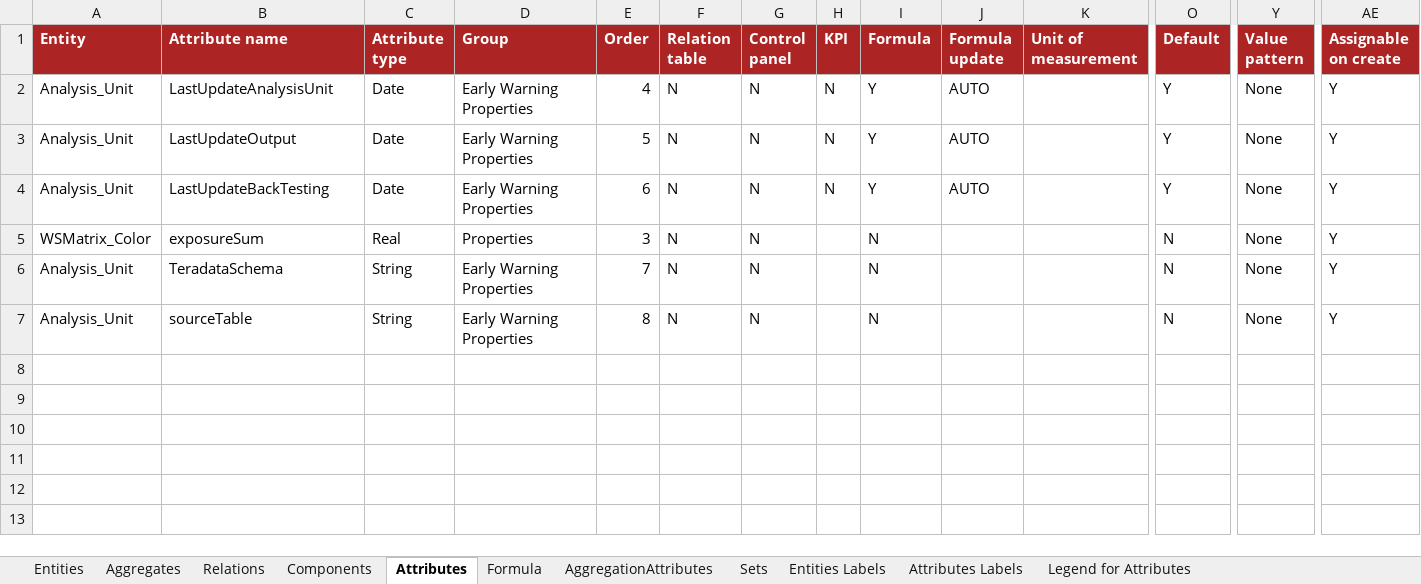
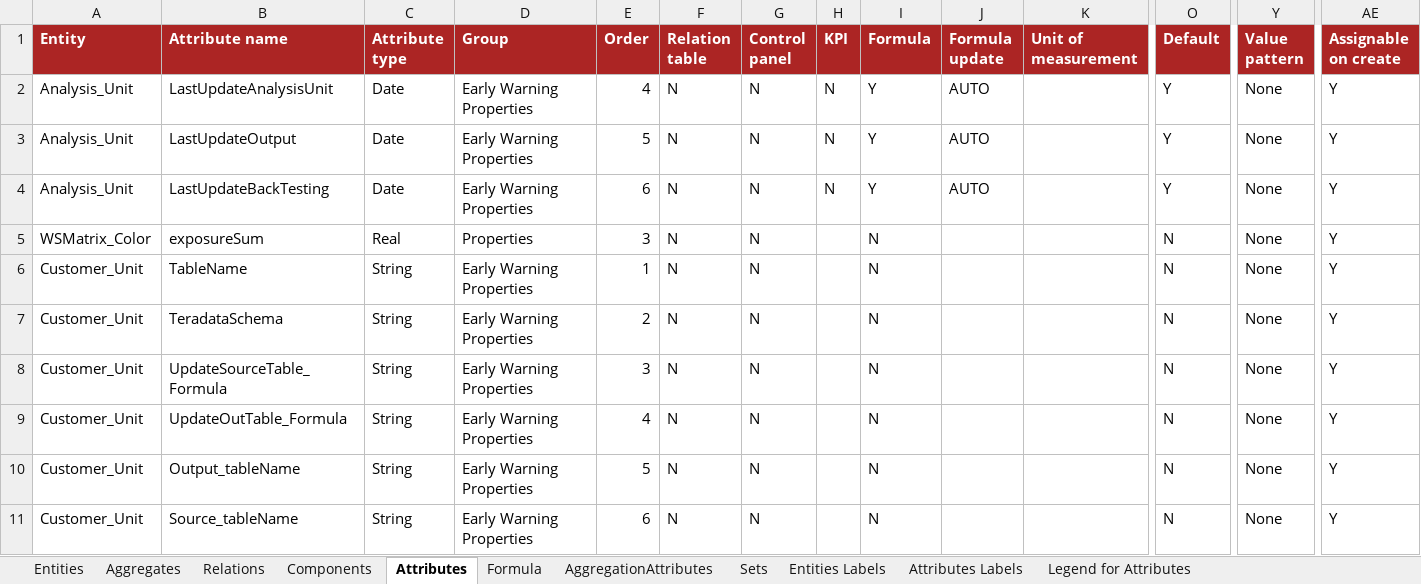
Before and after one commit to cybertop35/intelliJConf, an Excel workbook: earlywarning-pom/earlywarning-config/src/baf-configuration/11_EntityType.xlsx, sheet Attributes, drawn as a sheet; only a part is shown, gaps mark what is left out; values as stored, in another font and other column widths than the file's, no borders; charts and pictures not drawn; addresses are those after the commit; rows hold the shown columns only; the diff names each change by its address in the sheet, - before the commit and + after, or states it on an @@ line.

Commit message:
Create new entity

```diff
--- a/earlywarning-pom/earlywarning-config/src/baf-configuration/11_EntityType.xlsx (sheet Attributes)
+++ b/earlywarning-pom/earlywarning-config/src/baf-configuration/11_EntityType.xlsx (sheet Attributes)
+row 6: Customer_Unit | TableName | String | Early Warning Properties | 1 | N | N |  | N |  |  | N | None | Y
-A7 (Entity): Analysis_Unit
+A7 (Entity): Customer_Unit
-E7 (Order): 7
+E7 (Order): 2
+row 8: Customer_Unit | UpdateSourceTable_Formula | String | Early Warning Properties | 3 | N | N |  | N |  |  | N | None | Y
+row 9: Customer_Unit | UpdateOutTable_Formula | String | Early Warning Properties | 4 | N | N |  | N |  |  | N | None | Y
+row 10: Customer_Unit | Output_tableName | String | Early Warning Properties | 5 | N | N |  | N |  |  | N | None | Y
-A11 (Entity): Analysis_Unit
+A11 (Entity): Customer_Unit
-B11 (Attribute name): sourceTable
+B11 (Attribute name): Source_tableName
-E11 (Order): 8
+E11 (Order): 6
```
Also changed, not shown: sheet Attributes Labels, sheet Relations, sheet Entities Labels, sheet Entities, earlywarning-pom/earlywarning-config/src/baf-configuration/03_LIB_EWS/03_LibFormula.xlsx, earlywarning-pom/earlywarning-config/src/baf-configuration/04_Utils/04_LibFormula.xlsx, 14 other files.
